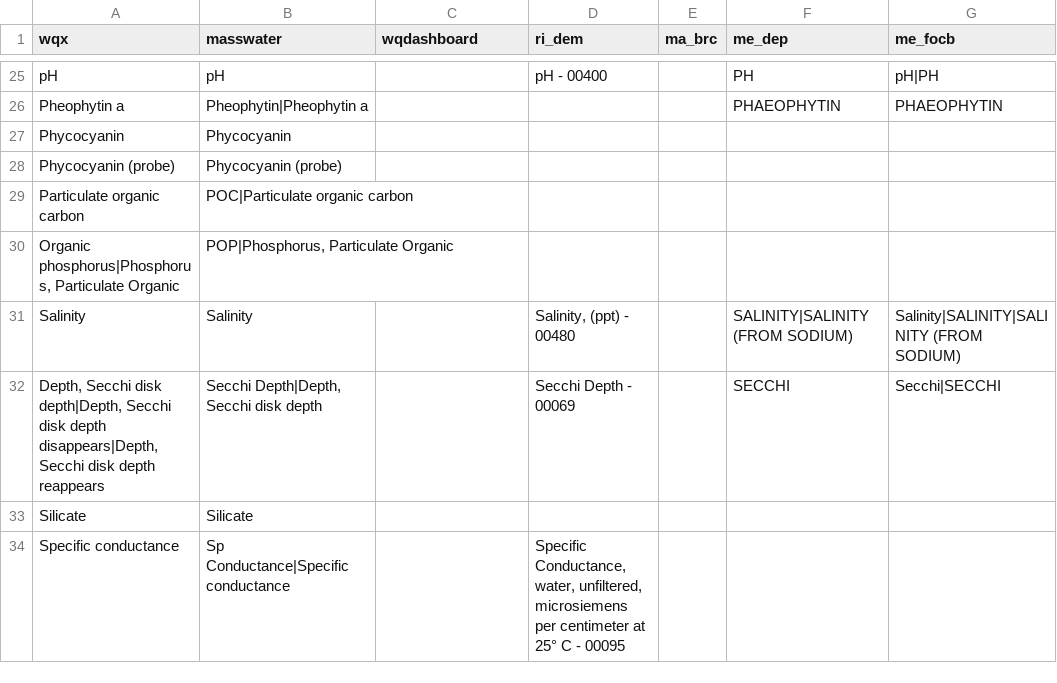
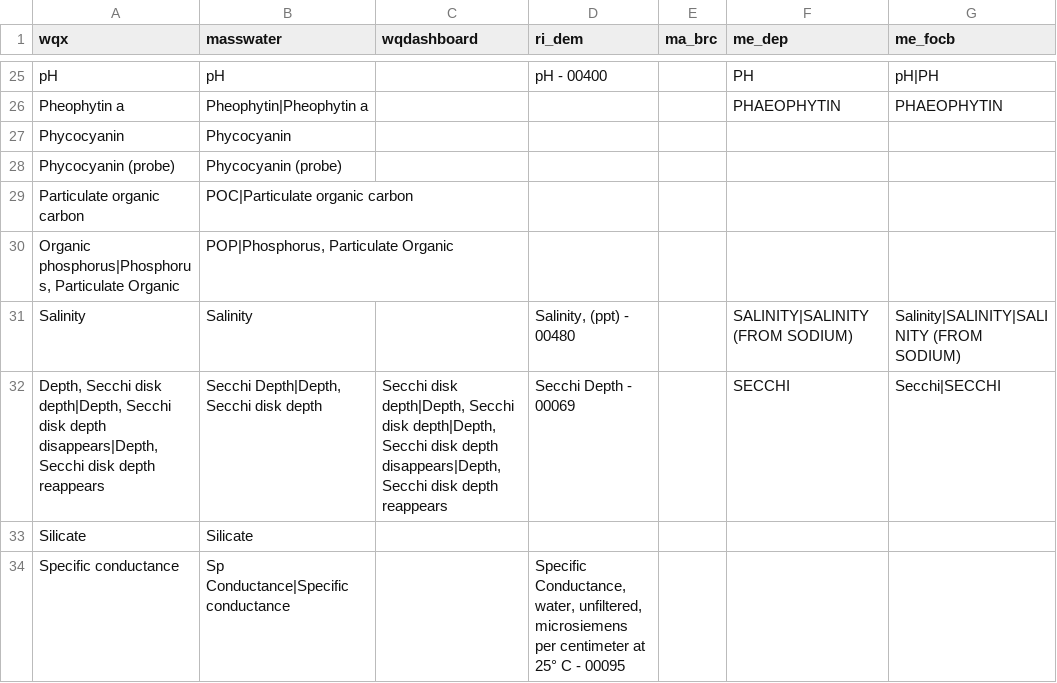
Before and after one commit to massbays-tech/wqformat, a CSV file: data-raw/varnames_parameters.csv, drawn as a sheet; only a part is shown, gaps mark what is left out.

```diff
--- a/data-raw/varnames_parameters.csv
+++ b/data-raw/varnames_parameters.csv
@@ -31,3 +31,3 @@ Particulate organic carbon,POC|Particulate organic carbon,,,,,
 Salinity,Salinity,,"Salinity, (ppt) - 00480",,SALINITY|SALINITY (FROM SODIUM),Salinity|SALINITY|SALINITY (FROM SODIUM)
-"Depth, Secchi disk depth|Depth, Secchi disk depth disappears|Depth, Secchi disk depth reappears","Secchi Depth|Depth, Secchi disk depth",,Secchi Depth - 00069,,SECCHI,Secchi|SECCHI
+"Depth, Secchi disk depth|Depth, Secchi disk depth disappears|Depth, Secchi disk depth reappears","Secchi Depth|Depth, Secchi disk depth","Secchi disk depth|Depth, Secchi disk depth|Depth, Secchi disk depth disappears|Depth, Secchi disk depth reappears",Secchi Depth - 00069,,SECCHI,Secchi|SECCHI
 Silicate,Silicate,,,,,
```
Also changed, not shown: inst/extdata/varnames_parameters.csv, 1 other file.
